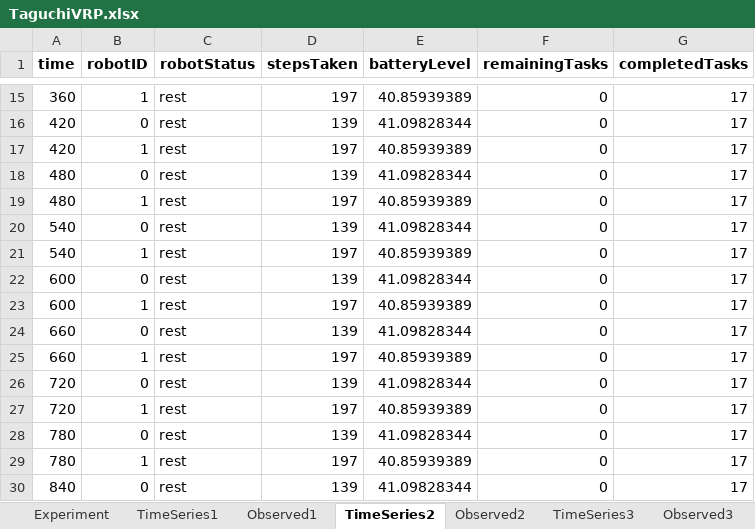
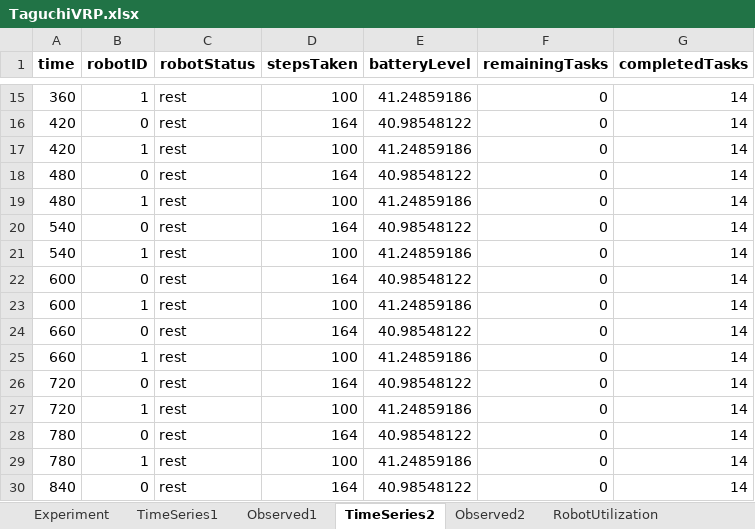
Before and after one commit to serenay7/rmfs-simulation, an Excel workbook: TaguchiVRP.xlsx, sheet TimeSeries2, drawn as a sheet; only a part is shown, gaps mark what is left out; values as stored, in another font and other column widths than the file's, no borders; the diff covers the shown part only; the diff names each change by its address in the sheet, - before the commit and + after, or states it on an @@ line.

```diff
--- a/TaguchiVRP.xlsx (sheet TimeSeries2)
+++ b/TaguchiVRP.xlsx (sheet TimeSeries2)
-sheet tab: TimeSeries3
+sheet tab: RobotUtilization
-sheet tab: Observed3
-D15 (stepsTaken): 197
+D15 (stepsTaken): 100
-E15 (batteryLevel): 40.85939389
+E15 (batteryLevel): 41.24859186
-G15:G30 (completedTasks): 17
+G15:G30 (completedTasks): 14
-D16 (stepsTaken): 139
+D16 (stepsTaken): 164
-E16 (batteryLevel): 41.09828344
+E16 (batteryLevel): 40.98548122
-D17 (stepsTaken): 197
+D17 (stepsTaken): 100
-E17 (batteryLevel): 40.85939389
+E17 (batteryLevel): 41.24859186
-D18 (stepsTaken): 139
+D18 (stepsTaken): 164
-E18 (batteryLevel): 41.09828344
+E18 (batteryLevel): 40.98548122
-D19 (stepsTaken): 197
+D19 (stepsTaken): 100
-E19 (batteryLevel): 40.85939389
+E19 (batteryLevel): 41.24859186
-D20 (stepsTaken): 139
+D20 (stepsTaken): 164
-E20 (batteryLevel): 41.09828344
+E20 (batteryLevel): 40.98548122
-D21 (stepsTaken): 197
+D21 (stepsTaken): 100
-E21 (batteryLevel): 40.85939389
+E21 (batteryLevel): 41.24859186
-D22 (stepsTaken): 139
+D22 (stepsTaken): 164
-E22 (batteryLevel): 41.09828344
+E22 (batteryLevel): 40.98548122
-D23 (stepsTaken): 197
+D23 (stepsTaken): 100
-E23 (batteryLevel): 40.85939389
+E23 (batteryLevel): 41.24859186
-D24 (stepsTaken): 139
+D24 (stepsTaken): 164
-E24 (batteryLevel): 41.09828344
+E24 (batteryLevel): 40.98548122
-D25 (stepsTaken): 197
+D25 (stepsTaken): 100
-E25 (batteryLevel): 40.85939389
+E25 (batteryLevel): 41.24859186
-D26 (stepsTaken): 139
+D26 (stepsTaken): 164
-E26 (batteryLevel): 41.09828344
+E26 (batteryLevel): 40.98548122
-D27 (stepsTaken): 197
+D27 (stepsTaken): 100
-E27 (batteryLevel): 40.85939389
+E27 (batteryLevel): 41.24859186
-D28 (stepsTaken): 139
+D28 (stepsTaken): 164
-E28 (batteryLevel): 41.09828344
+E28 (batteryLevel): 40.98548122
-D29 (stepsTaken): 197
+D29 (stepsTaken): 100
-E29 (batteryLevel): 40.85939389
+E29 (batteryLevel): 41.24859186
-D30 (stepsTaken): 139
+D30 (stepsTaken): 164
-E30 (batteryLevel): 41.09828344
+E30 (batteryLevel): 40.98548122
```
Also changed, not shown: 44 edited cells elsewhere in this sheet, sheet RobotUtilization, sheet UPH, sheet TimeSeries1, sheet Experiment, sheet TotalSteps, sheet Observed2, 1 more sheet, other sheet tabs, 2 other files.
